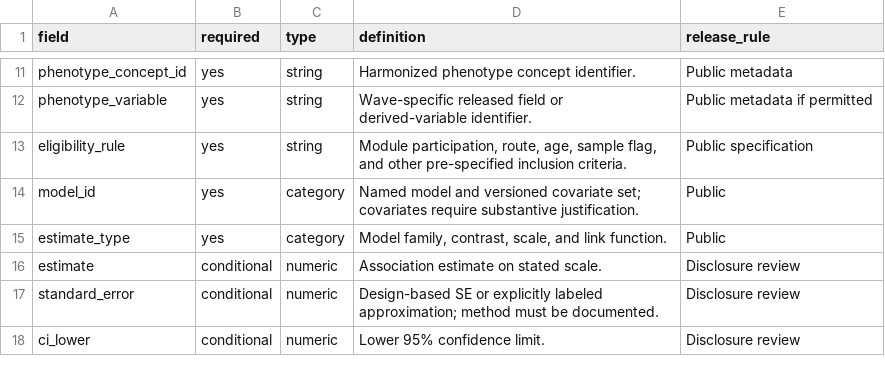
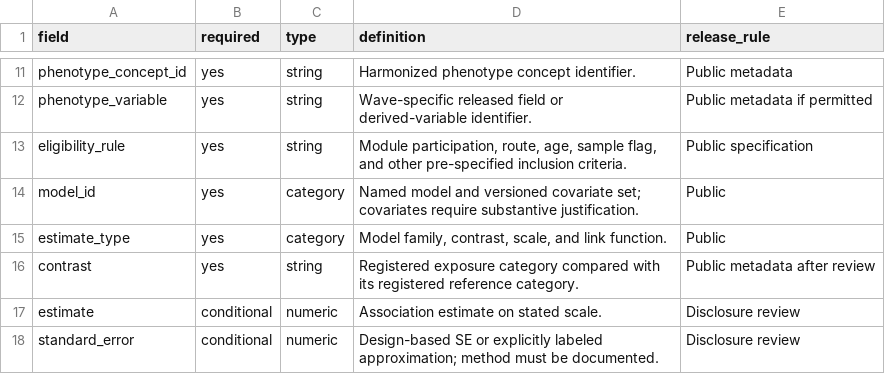
Before and after one commit to calebchu40-gif/charls-exwas-atlas, a CSV file: audit/EXWAS_result_schema_v3.csv, drawn as a sheet; only a part is shown, gaps mark what is left out; the shorter side is filled out with more unchanged rows.

```diff
--- a/audit/EXWAS_result_schema_v3.csv
+++ b/audit/EXWAS_result_schema_v3.csv
@@ -15,2 +15,3 @@ model_id,yes,category,Named model and versioned covariate set; covariates requir
 estimate_type,yes,category,"Model family, contrast, scale, and link function.",Public
+contrast,yes,string,"Registered exposure category compared with its registered reference category.",Public metadata after review
 estimate,conditional,numeric,Association estimate on stated scale.,Disclosure review
```
Also changed, not shown: 1 other file.
